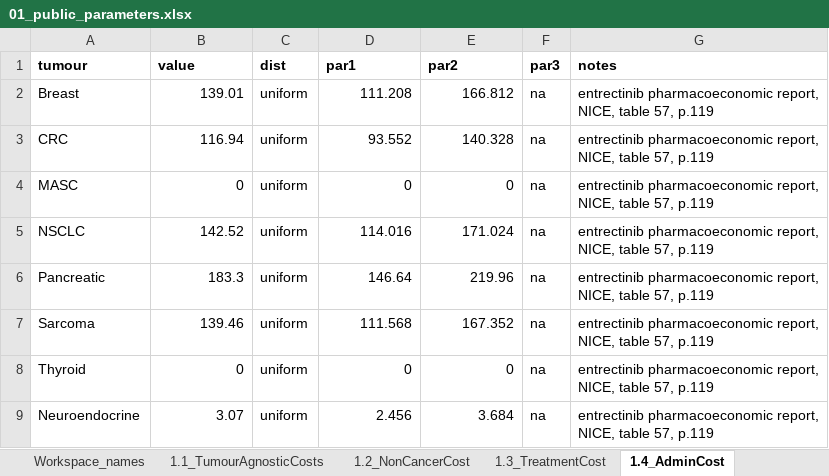
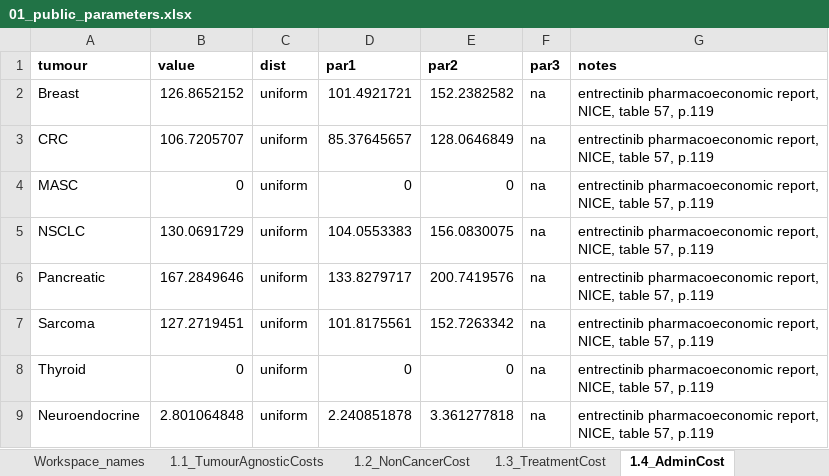
Before and after one commit to Regulatory-Science-Lab/PartSA_repHTA, an Excel workbook: data-raw/01_public_parameters.xlsx, sheet 1.4_AdminCost, drawn as a sheet; values as stored, in another font and other column widths than the file's, no borders; the diff names each change by its address in the sheet, - before the commit and + after, or states it on an @@ line.

```diff
--- a/data-raw/01_public_parameters.xlsx (sheet 1.4_AdminCost)
+++ b/data-raw/01_public_parameters.xlsx (sheet 1.4_AdminCost)
-B2 (value): 139.01
+B2 (value): 126.8652152
-D2 (par1): 111.208
+D2 (par1): 101.4921721
-E2 (par2): 166.812
+E2 (par2): 152.2382582
-B3 (value): 116.94
+B3 (value): 106.7205707
-D3 (par1): 93.552
+D3 (par1): 85.37645657
-E3 (par2): 140.328
+E3 (par2): 128.0646849
-B5 (value): 142.52
+B5 (value): 130.0691729
-D5 (par1): 114.016
+D5 (par1): 104.0553383
-E5 (par2): 171.024
+E5 (par2): 156.0830075
-B6 (value): 183.3
+B6 (value): 167.2849646
-D6 (par1): 146.64
+D6 (par1): 133.8279717
-E6 (par2): 219.96
+E6 (par2): 200.7419576
-B7 (value): 139.46
+B7 (value): 127.2719451
-D7 (par1): 111.568
+D7 (par1): 101.8175561
-E7 (par2): 167.352
+E7 (par2): 152.7263342
-B9 (value): 3.07
+B9 (value): 2.801064848
-D9 (par1): 2.456
+D9 (par1): 2.240851878
-E9 (par2): 3.684
+E9 (par2): 3.361277818
```
Also changed, not shown: sheet 1.1_TumourAgnosticCosts, formulas that keep their value, 2 other files.
